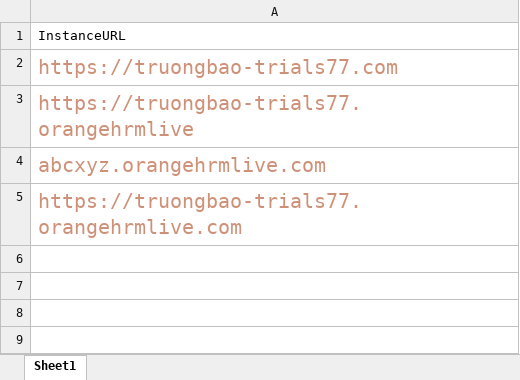
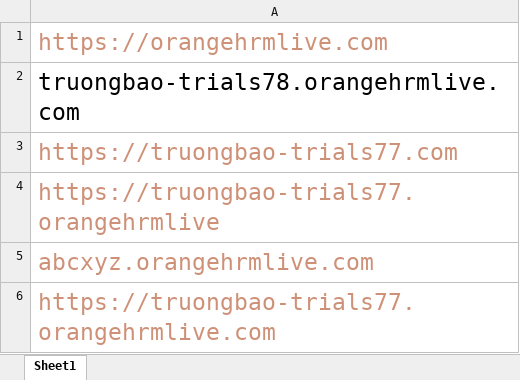
Before and after one commit to Thai-dot/example--appium--test--mobile--project, an Excel workbook: test.xlsx, sheet Sheet1, drawn as a sheet; values as stored, in another font and other column widths than the file's, no borders; addresses are those after the commit; the diff names each change by its address in the sheet, - before the commit and + after, or states it on an @@ line.

```diff
--- a/test.xlsx (sheet Sheet1)
+++ b/test.xlsx (sheet Sheet1)
-A1: InstanceURL
+A1: https://orangehrmlive.com
@@ A1 text size: larger, text colour: black → #CE9178 @@
+row 2: truongbao-trials78.orangehrmlive.com
@@ A3:A6 text size: larger @@
```
Also changed, not shown: 2 other files.
